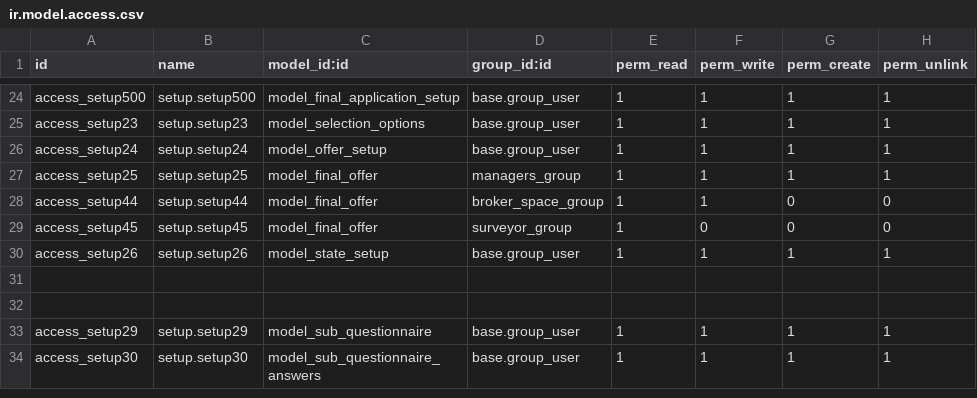
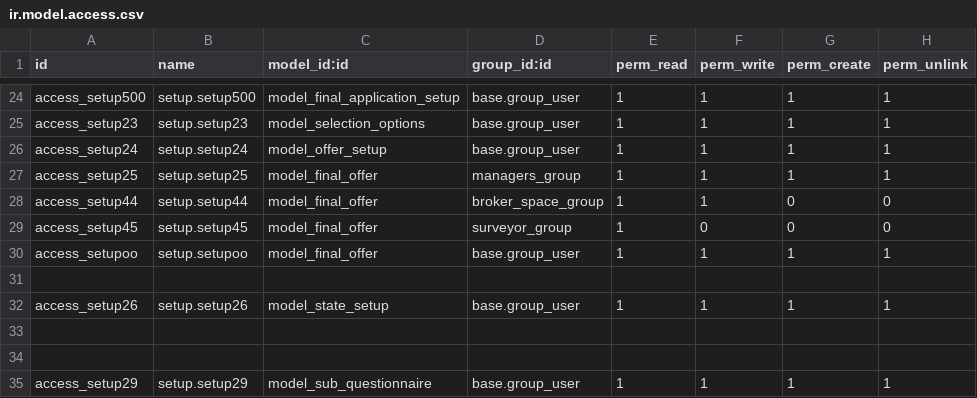
Before and after one commit to blackbelts/Arope_spaces, a CSV file: security/ir.model.access.csv, drawn as a sheet; only a part is shown, gaps mark what is left out; the shorter side is filled out with more unchanged rows.

Commit message:
test

```diff
--- a/security/ir.model.access.csv
+++ b/security/ir.model.access.csv
@@ -29,2 +29,4 @@ access_setup44,setup.setup44,model_final_offer,broker_space_group,1,1,0,0
 access_setup45,setup.setup45,model_final_offer,surveyor_group,1,0,0,0
+access_setupoo,setup.setupoo,model_final_offer,base.group_user,1,1,1,1
+
 access_setup26,setup.setup26,model_state_setup,base.group_user,1,1,1,1
```
